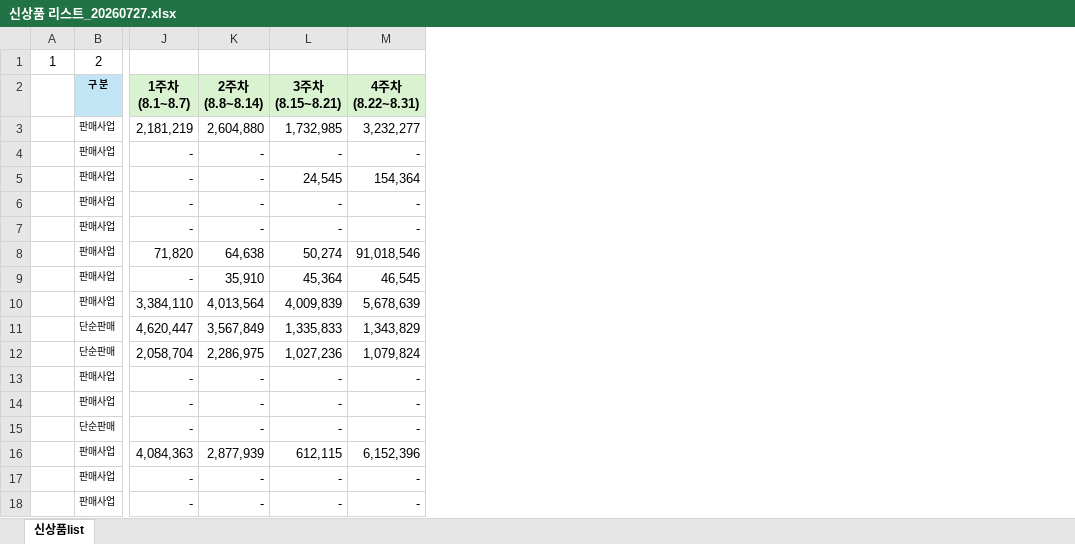
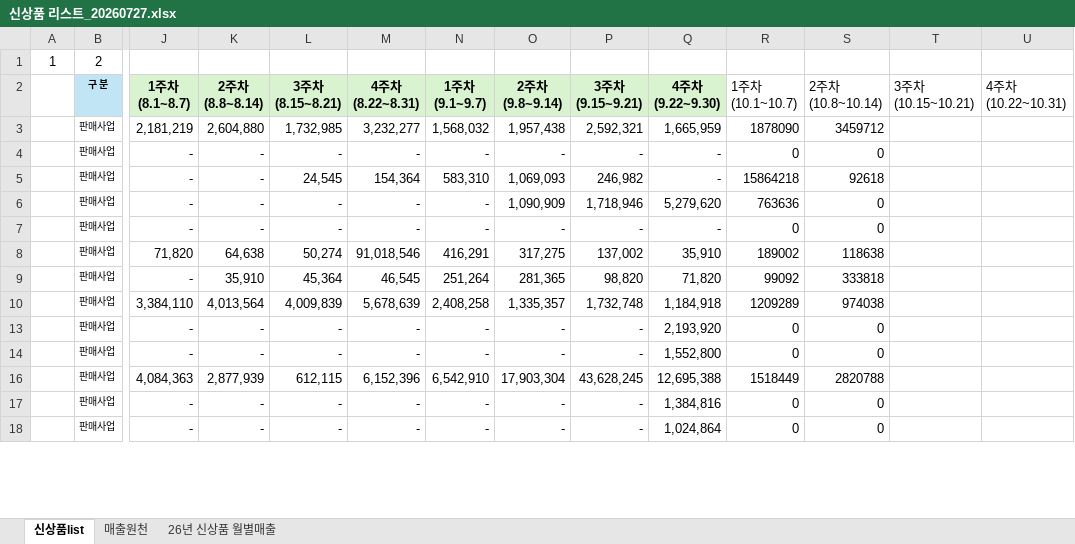
Before and after one commit to NHFOODsr/NHFOODsr.github.io, an Excel workbook: shinproduct/신상품 리스트_20260727.xlsx, sheet 신상품list, drawn as a sheet; only a part is shown, gaps mark what is left out; values as stored, in another font and other column widths than the file's, no borders; removed rows and columns are numbered as before the commit, all else as after; rows hold the shown columns only; the diff covers the shown part only; the diff names each change by its address in the sheet, - before the commit and + after, or states it on an @@ line.

```diff
--- a/shinproduct/신상품 리스트_20260727.xlsx (sheet 신상품list)
+++ b/shinproduct/신상품 리스트_20260727.xlsx (sheet 신상품list)
+sheet tab: 매출원천
+sheet tab: 26년 신상품 월별매출
+column N (1주차 (9.1~9.7)), rows 3-18: 1,568,032 | - | 583,310 | - | - | 416,291 | 251,264 | 2,408,258 | - | - | 6,542,910 | - | -
+column O (2주차 (9.8~9.14)), rows 3-18: 1,957,438 | - | 1,069,093 | 1,090,909 | - | 317,275 | 281,365 | 1,335,357 | - | - | 17,903,304 | - | -
+column P (3주차 (9.15~9.21)), rows 3-18: 2,592,321 | - | 246,982 | 1,718,946 | - | 137,002 | 98,820 | 1,732,748 | - | - | 43,628,245 | - | -
+column Q (4주차 (9.22~9.30)), rows 3-18: 1,665,959 | - | - | 5,279,620 | - | 35,910 | 71,820 | 1,184,918 | 2,193,920 | 1,552,800 | 12,695,388 | 1,384,816 | 1,024,864
+column R (1주차 (10.1~10.7)), rows 3-18: 1878090 | 0 | 15864218 | 763636 | 0 | 189002 | 99092 | 1209289 | 0 | 0 | 1518449 | 0 | 0
+column S (2주차 (10.8~10.14)), rows 3-18: 3459712 | 0 | 92618 | 0 | 0 | 118638 | 333818 | 974038 | 0 | 0 | 2820788 | 0 | 0
+column T (3주차 (10.15~10.21)), empty
+column U (4주차 (10.22~10.31)), empty
-row 11:  | 단순판매 | 4,620,447 | 3,567,849 | 1,335,833 | 1,343,829
-row 12:  | 단순판매 | 2,058,704 | 2,286,975 | 1,027,236 | 1,079,824
-row 15:  | 단순판매 | - | - | - | -
```
Also changed, not shown: 11 added rows, 13 removed rows, 1 moved row and 3 hidden or unhidden rows elsewhere in this sheet, hidden cells, 3 other files.
